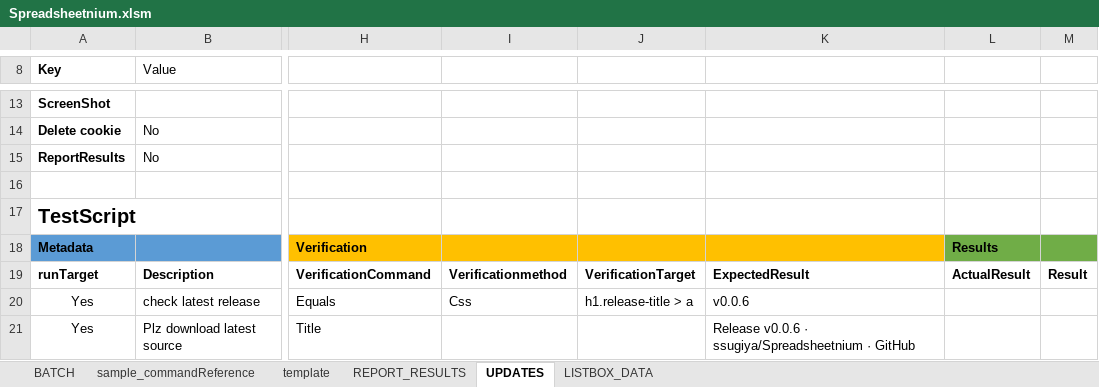
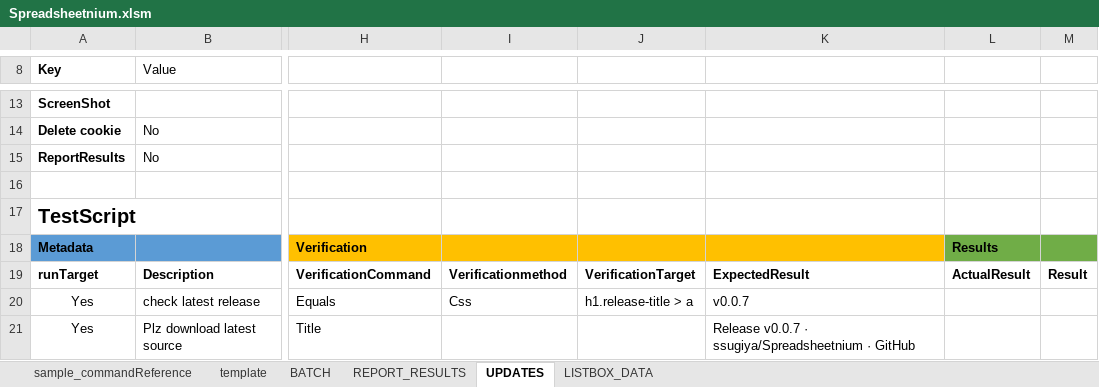
Before and after one commit to ssugiya/Spreadsheetnium, an Excel workbook: Spreadsheetnium.xlsm, sheet UPDATES, drawn as a sheet; only a part is shown, gaps mark what is left out; values as stored, in another font and other column widths than the file's, no borders; charts and pictures and table styles not drawn; the diff names each change by its address in the sheet, - before the commit and + after, or states it on an @@ line.

```diff
--- a/Spreadsheetnium.xlsm (sheet UPDATES)
+++ b/Spreadsheetnium.xlsm (sheet UPDATES)
@@ sheet tab order changed: sample_commandReference | template | BATCH | REPORT_RESULTS | UPDATES | LISTBOX_DATA @@
-K20: v0.0.6
+K20: v0.0.7
-K21: Release v0.0.6 · ssugiya/Spreadsheetnium…
+K21: Release v0.0.7 · ssugiya/Spreadsheetnium…
```
Also changed, not shown: sheet sample_commandReference, sheet LISTBOX_DATA, sheet BATCH, sheet REPORT_RESULTS, charts or pictures, 1 other file.
